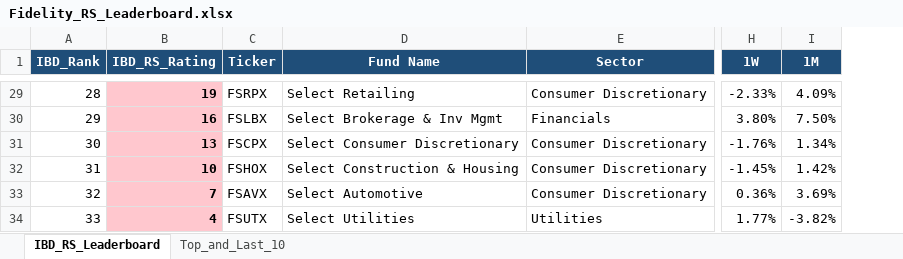
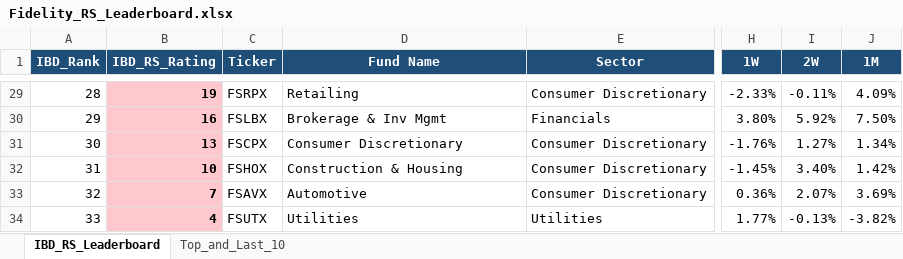
Before and after one commit to Jamesssurfer/Fidelity-Sector-Tracker, an Excel workbook: Fidelity_RS_Leaderboard.xlsx, sheet IBD_RS_Leaderboard, drawn as a sheet; only a part is shown, gaps mark what is left out; values as stored, in another font and other column widths than the file's, no borders; the diff covers the shown part only; the diff names each change by its address in the sheet, - before the commit and + after, or states it on an @@ line.

Commit message:
Auto-update: Fidelity RS Leaderboard (2026-08-14)

```diff
--- a/Fidelity_RS_Leaderboard.xlsx (sheet IBD_RS_Leaderboard)
+++ b/Fidelity_RS_Leaderboard.xlsx (sheet IBD_RS_Leaderboard)
+column I (2W), rows 29-34: -0.11% | 5.92% | 1.27% | 3.40% | 2.07% | -0.13%
-D29 (Fund Name): Select Retailing
+D29 (Fund Name): Retailing
-D30 (Fund Name): Select Brokerage & Inv Mgmt
+D30 (Fund Name): Brokerage & Inv Mgmt
-D31 (Fund Name): Select Consumer Discretionary
+D31 (Fund Name): Consumer Discretionary
-D32 (Fund Name): Select Construction & Housing
+D32 (Fund Name): Construction & Housing
-D33 (Fund Name): Select Automotive
+D33 (Fund Name): Automotive
-D34 (Fund Name): Select Utilities
+D34 (Fund Name): Utilities
```
Also changed, not shown: 27 edited cells elsewhere in this sheet, sheet Top_and_Last_10.
